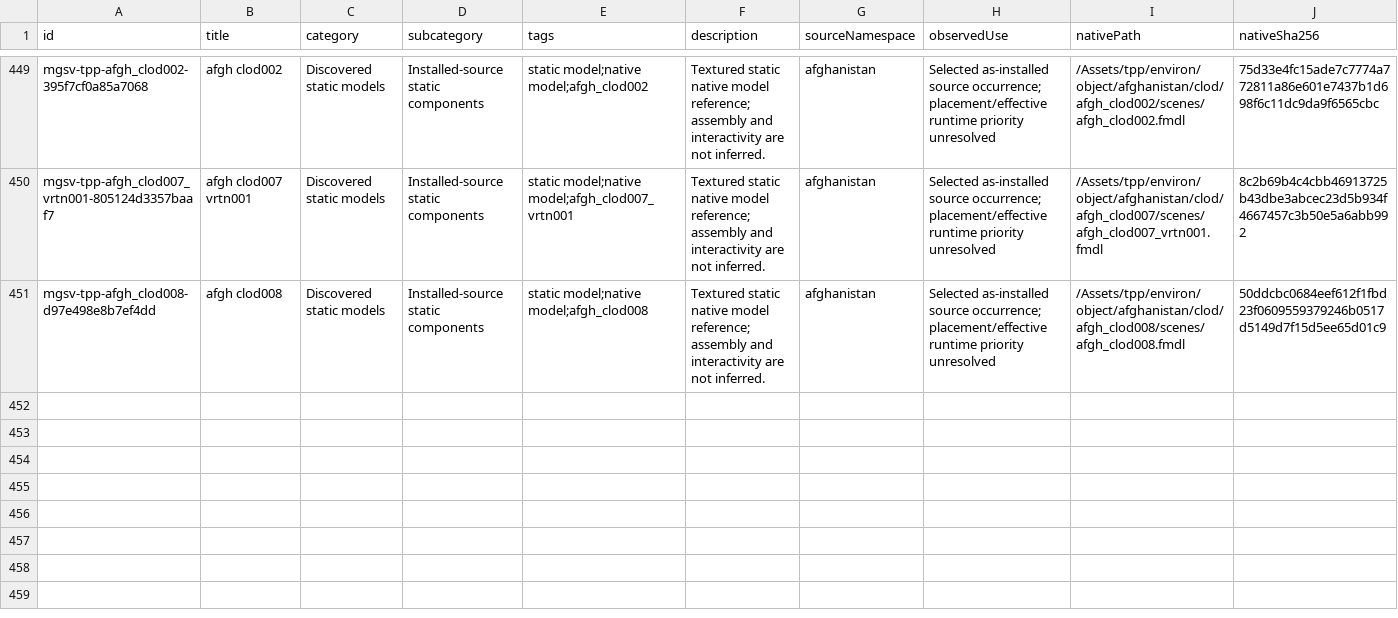
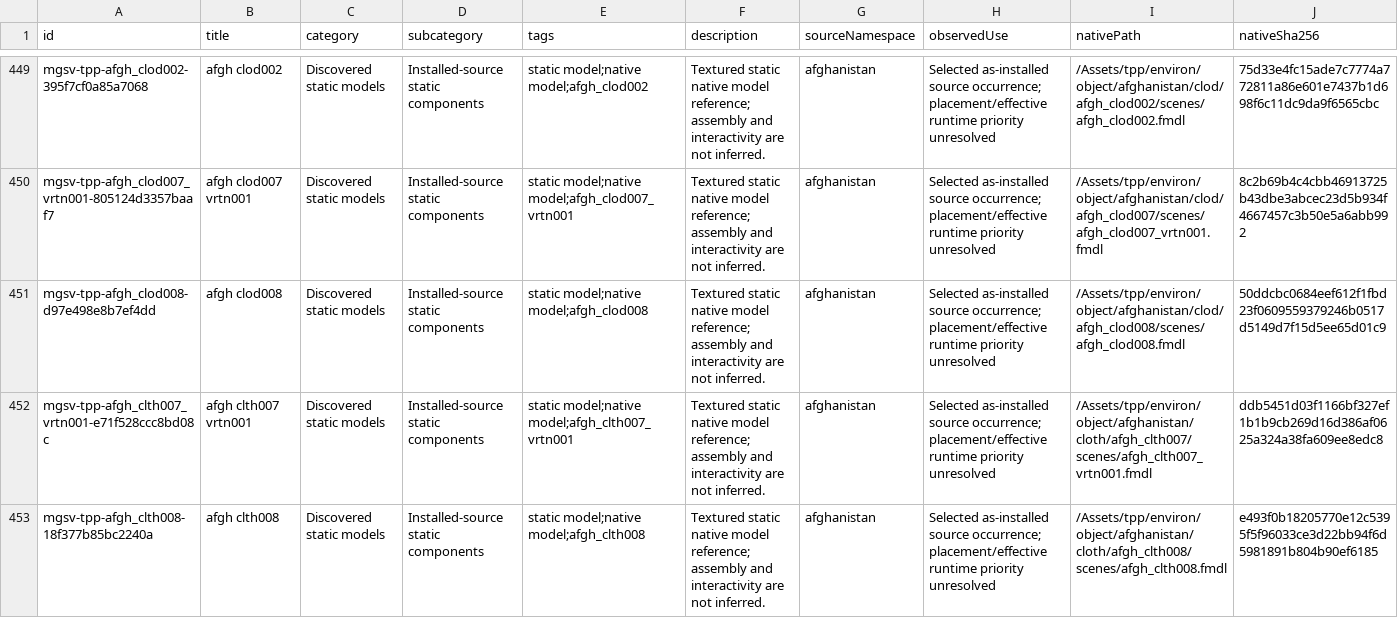
Before and after one commit to arsenal-pt/immersive-mother-base, a CSV file: research/asset-library/catalogue.csv, drawn as a sheet; only a part is shown, gaps mark what is left out; rows hold the shown columns only; the diff names each change by its address in the sheet, - before the commit and + after, or states it on an @@ line.

```diff
--- a/research/asset-library/catalogue.csv
+++ b/research/asset-library/catalogue.csv
+row 452: mgsv-tpp-afgh_clth007_vrtn001-e71f528ccc8bd08c | afgh clth007 vrtn001 | Discovered static models | Installed-source static components | static model;native model;afgh_clth007_vrtn001 | Textured static native model reference; assembly and interactivity are not inferred. | afghanistan | Selected as-installed source occurrence; placement/effective runtime priority unresolved | /Assets/tpp/environ/object/afghanistan/cloth/afgh_clth007/scenes/afgh_clth007_vrtn001.fmdl | ddb5451d03f1166bf327ef1b1b9cb269d16d386af0625a324a38fa609ee8edc8
+row 453: mgsv-tpp-afgh_clth008-18f377b85bc2240a | afgh clth008 | Discovered static models | Installed-source static components | static model;native model;afgh_clth008 | Textured static native model reference; assembly and interactivity are not inferred. | afghanistan | Selected as-installed source occurrence; placement/effective runtime priority unresolved | /Assets/tpp/environ/object/afghanistan/cloth/afgh_clth008/scenes/afgh_clth008.fmdl | e493f0b18205770e12c5395f5f96033ce3d22bb94f6d5981891b804b90ef6185
```
Also changed, not shown: research/asset-library/batch-native-lods.csv, research/asset-library/display-catalogue.csv, 39 other files.
